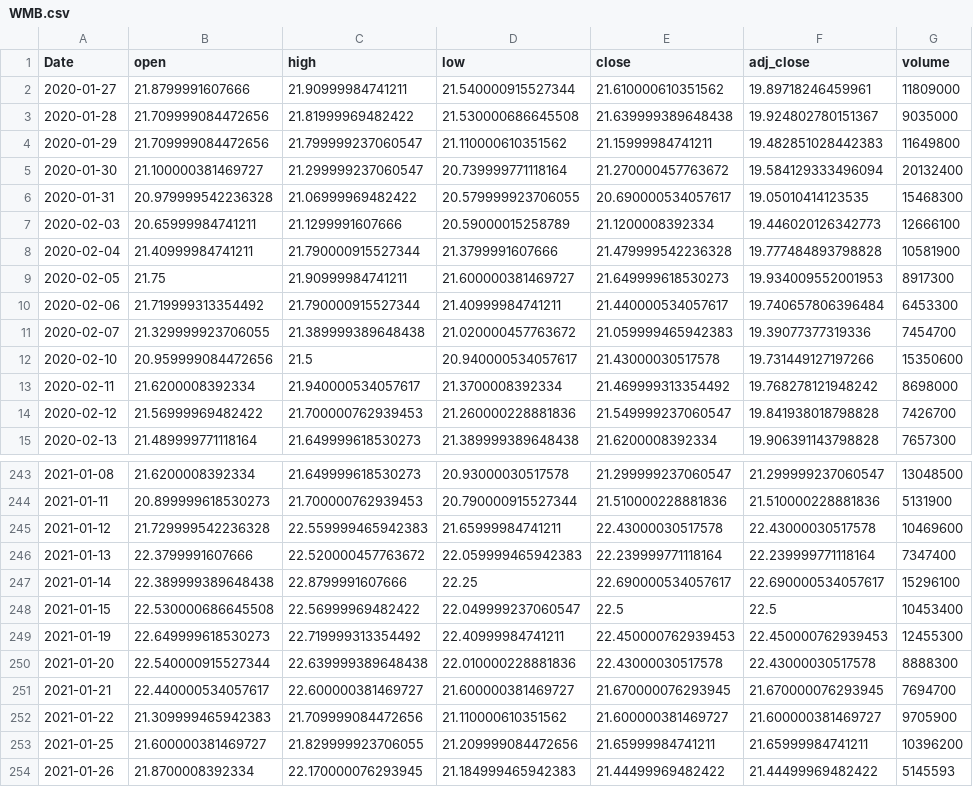
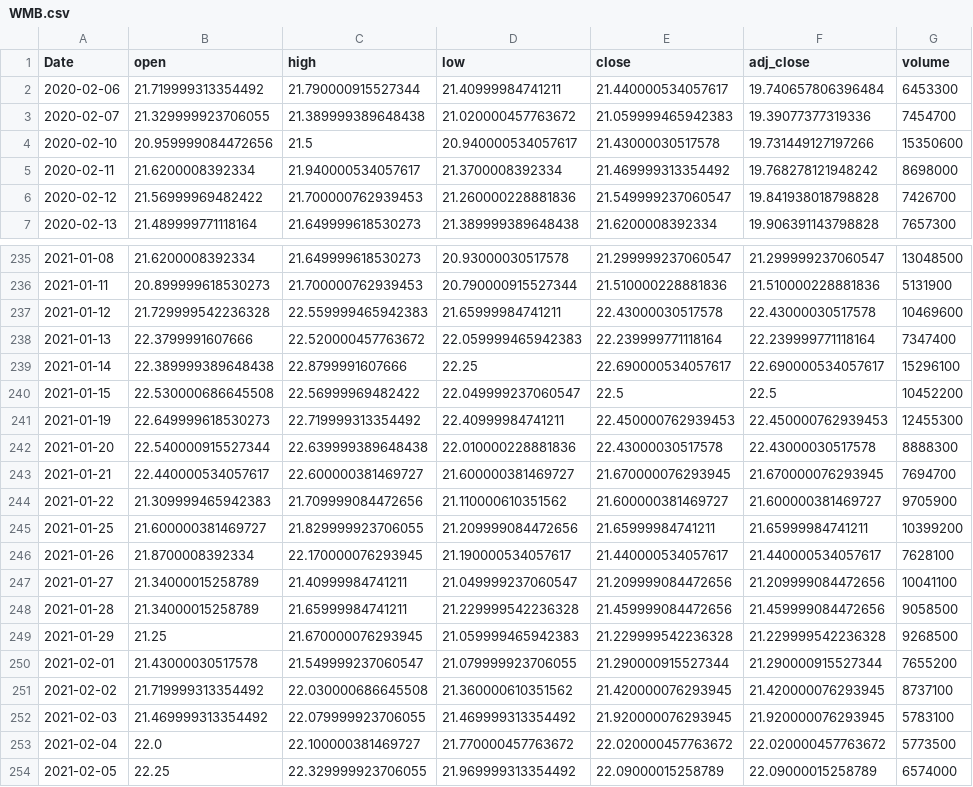
Before and after one commit to JonZagorski/Machine-Learning-Project, a CSV file: WMB.csv, drawn as a sheet; only a part is shown, gaps mark what is left out.

```diff
--- a/WMB.csv
+++ b/WMB.csv
@@ -1,10 +1,2 @@
 Date,open,high,low,close,adj_close,volume
-2020-01-27,21.8799991607666,21.90999984741211,21.540000915527344,21.610000610351562,19.89718246459961,11809000
-2020-01-28,21.709999084472656,21.81999969482422,21.530000686645508,21.639999389648438,19.924802780151367,9035000
-2020-01-29,21.709999084472656,21.799999237060547,21.110000610351562,21.15999984741211,19.482851028442383,11649800
-2020-01-30,21.100000381469727,21.299999237060547,20.739999771118164,21.270000457763672,19.584129333496094,20132400
-2020-01-31,20.979999542236328,21.06999969482422,20.579999923706055,20.690000534057617,19.05010414123535,15468300
-2020-02-03,20.65999984741211,21.1299991607666,20.59000015258789,21.1200008392334,19.446020126342773,12666100
-2020-02-04,21.40999984741211,21.790000915527344,21.3799991607666,21.479999542236328,19.777484893798828,10581900
-2020-02-05,21.75,21.90999984741211,21.600000381469727,21.649999618530273,19.934009552001953,8917300
 2020-02-06,21.719999313354492,21.790000915527344,21.40999984741211,21.440000534057617,19.740657806396484,6453300
@@ -247,3 +239,3 @@ Date,open,high,low,close,adj_close,volume
 2021-01-14,22.389999389648438,22.8799991607666,22.25,22.690000534057617,22.690000534057617,15296100
-2021-01-15,22.530000686645508,22.56999969482422,22.049999237060547,22.5,22.5,10453400
+2021-01-15,22.530000686645508,22.56999969482422,22.049999237060547,22.5,22.5,10452200
 2021-01-19,22.649999618530273,22.719999313354492,22.40999984741211,22.450000762939453,22.450000762939453,12455300
@@ -252,3 +244,11 @@ Date,open,high,low,close,adj_close,volume
 2021-01-22,21.309999465942383,21.709999084472656,21.110000610351562,21.600000381469727,21.600000381469727,9705900
-2021-01-25,21.600000381469727,21.829999923706055,21.209999084472656,21.65999984741211,21.65999984741211,10396200
-2021-01-26,21.8700008392334,22.170000076293945,21.184999465942383,21.44499969482422,21.44499969482422,5145593
+2021-01-25,21.600000381469727,21.829999923706055,21.209999084472656,21.65999984741211,21.65999984741211,10399200
+2021-01-26,21.8700008392334,22.170000076293945,21.190000534057617,21.440000534057617,21.440000534057617,7628100
+2021-01-27,21.34000015258789,21.40999984741211,21.049999237060547,21.209999084472656,21.209999084472656,10041100
+2021-01-28,21.34000015258789,21.65999984741211,21.229999542236328,21.459999084472656,21.459999084472656,9058500
+2021-01-29,21.25,21.670000076293945,21.059999465942383,21.229999542236328,21.229999542236328,9268500
+2021-02-01,21.43000030517578,21.549999237060547,21.079999923706055,21.290000915527344,21.290000915527344,7655200
+2021-02-02,21.719999313354492,22.030000686645508,21.360000610351562,21.420000076293945,21.420000076293945,8737100
+2021-02-03,21.469999313354492,22.079999923706055,21.469999313354492,21.920000076293945,21.920000076293945,5783100
+2021-02-04,22.0,22.100000381469727,21.770000457763672,22.020000457763672,22.020000457763672,5773500
+2021-02-05,22.25,22.329999923706055,21.969999313354492,22.09000015258789,22.09000015258789,6574000
```
Also changed, not shown: 4 other files.
